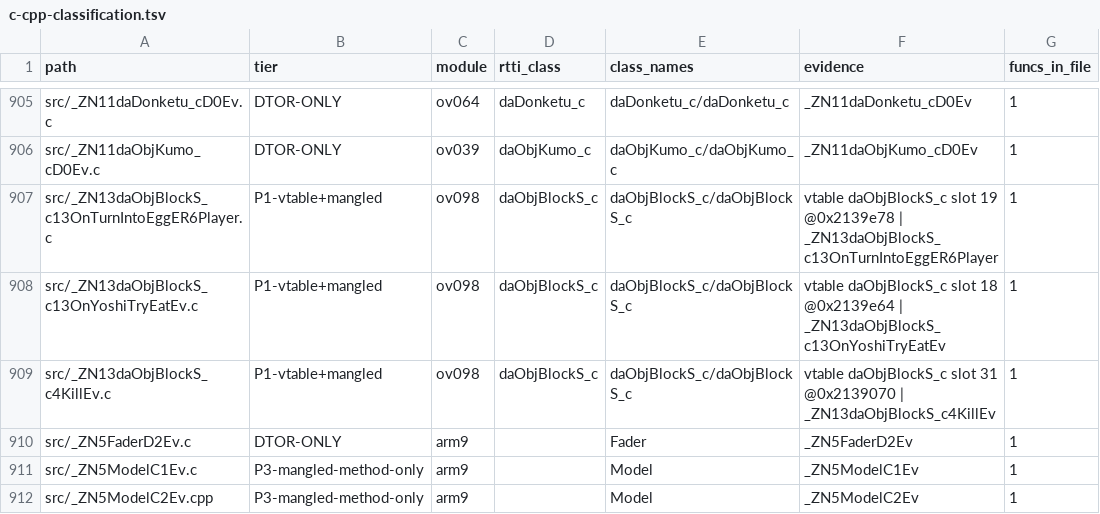
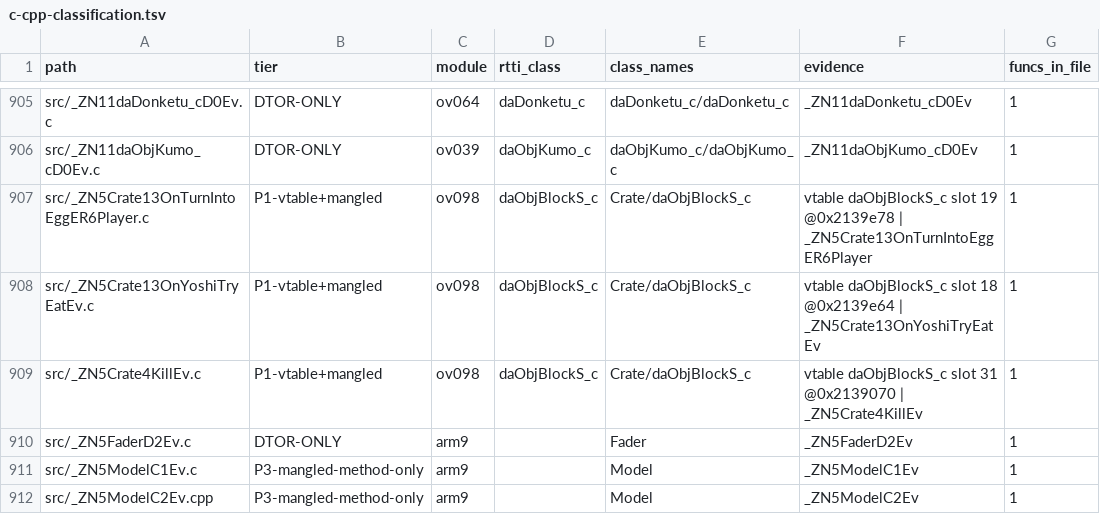
Before and after one commit to lunavyqo/sm64ds-decomp, a TSV file: notes/data/c-cpp-classification.tsv, drawn as a sheet; only a part is shown, gaps mark what is left out; the diff names each change by its address in the sheet, - before the commit and + after, or states it on an @@ line.

```diff
--- a/notes/data/c-cpp-classification.tsv
+++ b/notes/data/c-cpp-classification.tsv
-A907 (path): src/_ZN13daObjBlockS_c13OnTurnIntoEggER6Player.c
+A907 (path): src/_ZN5Crate13OnTurnIntoEggER6Player.c
-E907:E909 (class_names): daObjBlockS_c/daObjBlockS_c
+E907:E909 (class_names): Crate/daObjBlockS_c
-F907 (evidence): …@0x2139e78 | _ZN13daObjBlockS_c13OnTurnIntoEggER6Player
+F907 (evidence): …@0x2139e78 | _ZN5Crate13OnTurnIntoEggER6Player
-A908 (path): src/_ZN13daObjBlockS_c13OnYoshiTryEatEv.c
+A908 (path): src/_ZN5Crate13OnYoshiTryEatEv.c
-F908 (evidence): …@0x2139e64 | _ZN13daObjBlockS_c13OnYoshiTryEatEv
+F908 (evidence): …@0x2139e64 | _ZN5Crate13OnYoshiTryEatEv
-A909 (path): src/_ZN13daObjBlockS_c4KillEv.c
+A909 (path): src/_ZN5Crate4KillEv.c
-F909 (evidence): …@0x2139070 | _ZN13daObjBlockS_c4KillEv
+F909 (evidence): …@0x2139070 | _ZN5Crate4KillEv
```
Also changed, not shown: notes/data/class-build-worklist.tsv, 9 other files.
